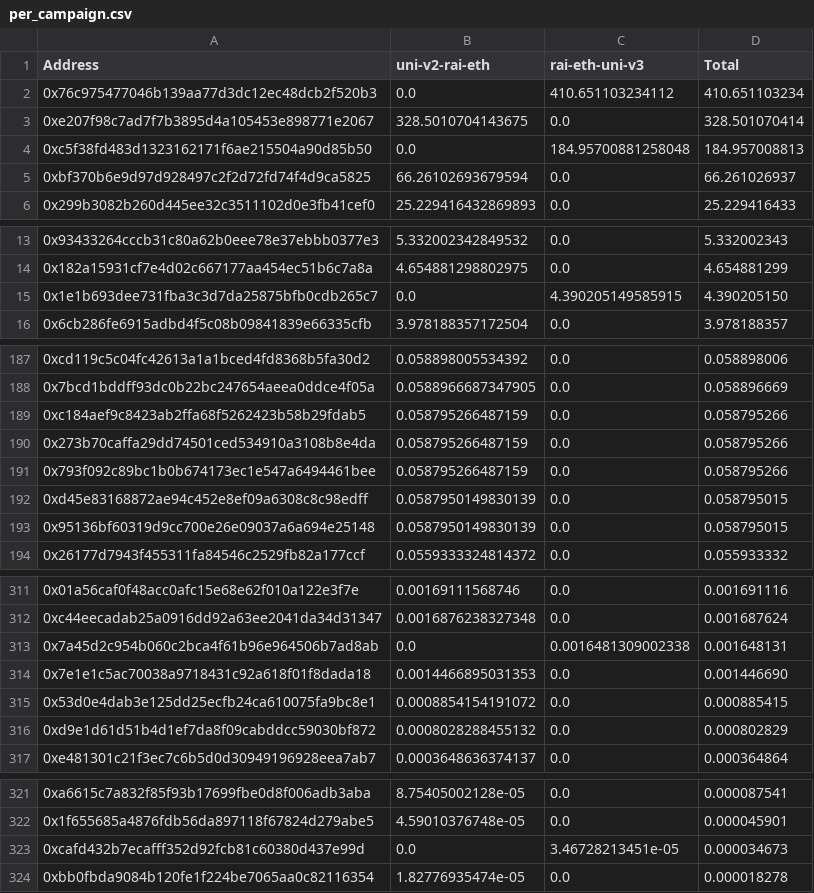
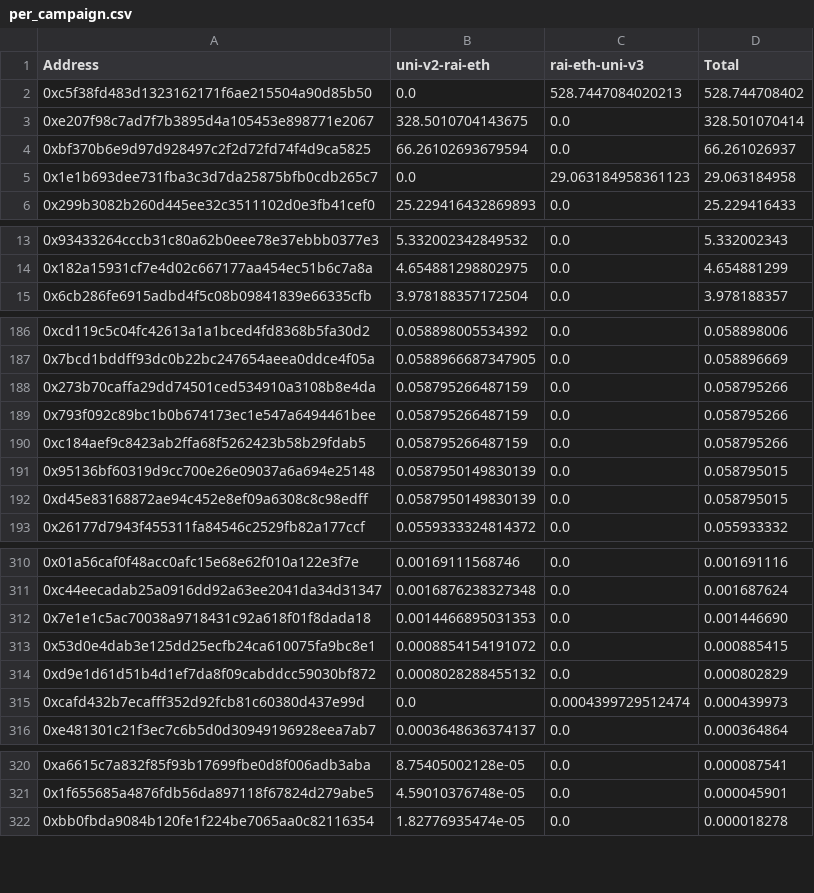
Before and after one commit to reflexer-labs/geb-bigquery-scripts, a CSV file: distributions/distribution-33/per_campaign.csv, drawn as a sheet; only a part is shown, gaps mark what is left out; the diff covers the shown part only.

```diff
--- a/distributions/distribution-33/per_campaign.csv
+++ b/distributions/distribution-33/per_campaign.csv
@@ -1,6 +1,6 @@
 Address,uni-v2-rai-eth,rai-eth-uni-v3,Total
-0x76c975477046b139aa77d3dc12ec48dcb2f520b3,0.0,410.651103234112,410.651103234
+0xc5f38fd483d1323162171f6ae215504a90d85b50,0.0,528.7447084020213,528.744708402
 0xe207f98c7ad7f7b3895d4a105453e898771e2067,328.5010704143675,0.0,328.501070414
-0xc5f38fd483d1323162171f6ae215504a90d85b50,0.0,184.95700881258048,184.957008813
 0xbf370b6e9d97d928497c2f2d72fd74f4d9ca5825,66.26102693679594,0.0,66.261026937
+0x1e1b693dee731fba3c3d7da25875bfb0cdb265c7,0.0,29.063184958361123,29.063184958
 0x299b3082b260d445ee32c3511102d0e3fb41cef0,25.229416432869893,0.0,25.229416433
@@ -14,3 +14,2 @@ Address,uni-v2-rai-eth,rai-eth-uni-v3,Total
 0x182a15931cf7e4d02c667177aa454ec51b6c7a8a,4.654881298802975,0.0,4.654881299
-0x1e1b693dee731fba3c3d7da25875bfb0cdb265c7,0.0,4.390205149585915,4.390205150
 0x6cb286fe6915adbd4f5c08b09841839e66335cfb,3.978188357172504,0.0,3.978188357
@@ -188,7 +187,7 @@ Address,uni-v2-rai-eth,rai-eth-uni-v3,Total
 0x7bcd1bddff93dc0b22bc247654aeea0ddce4f05a,0.0588966687347905,0.0,0.058896669
-0xc184aef9c8423ab2ffa68f5262423b58b29fdab5,0.058795266487159,0.0,0.058795266
 0x273b70caffa29dd74501ced534910a3108b8e4da,0.058795266487159,0.0,0.058795266
 0x793f092c89bc1b0b674173ec1e547a6494461bee,0.058795266487159,0.0,0.058795266
+0xc184aef9c8423ab2ffa68f5262423b58b29fdab5,0.058795266487159,0.0,0.058795266
+0x95136bf60319d9cc700e26e09037a6a694e25148,0.0587950149830139,0.0,0.058795015
 0xd45e83168872ae94c452e8ef09a6308c8c98edff,0.0587950149830139,0.0,0.058795015
-0x95136bf60319d9cc700e26e09037a6a694e25148,0.0587950149830139,0.0,0.058795015
 0x26177d7943f455311fa84546c2529fb82a177ccf,0.0559333324814372,0.0,0.055933332
@@ -312,3 +311,2 @@ Address,uni-v2-rai-eth,rai-eth-uni-v3,Total
 0xc44eecadab25a0916dd92a63ee2041da34d31347,0.0016876238327348,0.0,0.001687624
-0x7a45d2c954b060c2bca4f61b96e964506b7ad8ab,0.0,0.0016481309002338,0.001648131
 0x7e1e1c5ac70038a9718431c92a618f01f8dada18,0.0014466895031353,0.0,0.001446690
@@ -316,2 +314,3 @@ Address,uni-v2-rai-eth,rai-eth-uni-v3,Total
 0xd9e1d61d51b4d1ef7da8f09cabddcc59030bf872,0.0008028288455132,0.0,0.000802829
+0xcafd432b7ecafff352d92fcb81c60380d437e99d,0.0,0.0004399729512474,0.000439973
 0xe481301c21f3ec7c6b5d0d30949196928eea7ab7,0.0003648636374137,0.0,0.000364864
@@ -322,3 +321,2 @@ Address,uni-v2-rai-eth,rai-eth-uni-v3,Total
 0x1f655685a4876fdb56da897118f67824d279abe5,4.59010376748e-05,0.0,0.000045901
-0xcafd432b7ecafff352d92fcb81c60380d437e99d,0.0,3.46728213451e-05,0.000034673
 0xbb0fbda9084b120fe1f224be7065aa0c82116354,1.82776935474e-05,0.0,0.000018278
```
Also changed, not shown: 5 moved rows elsewhere in this file, distributions/distribution-33/summed.csv.
